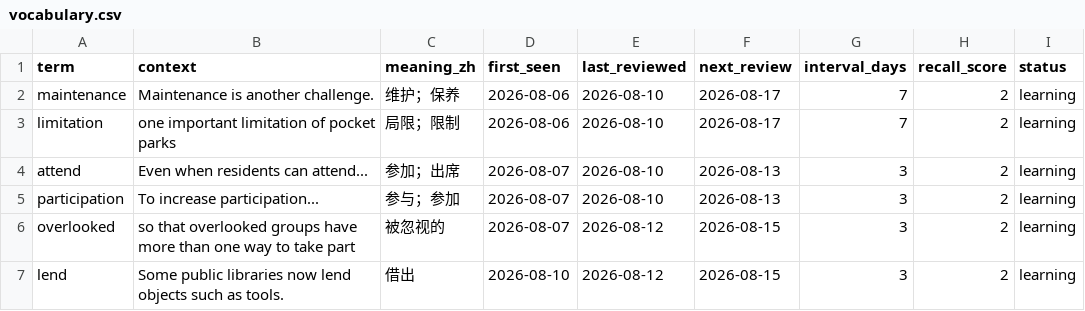
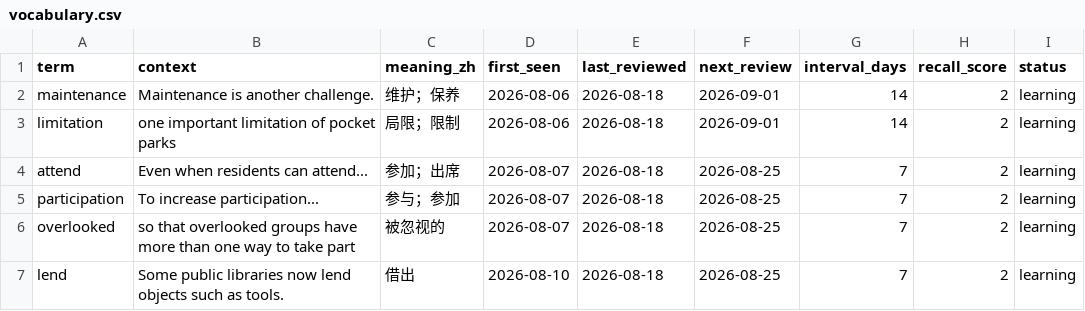
Before and after one commit to like-fly/learningenglish, a CSV file: vocabulary/vocabulary.csv, drawn as a sheet.

```diff
--- a/vocabulary/vocabulary.csv
+++ b/vocabulary/vocabulary.csv
@@ -1,7 +1,7 @@
 term,context,meaning_zh,first_seen,last_reviewed,next_review,interval_days,recall_score,status
-maintenance,"Maintenance is another challenge.",维护；保养,2026-08-06,2026-08-10,2026-08-17,7,2,learning
-limitation,"one important limitation of pocket parks",局限；限制,2026-08-06,2026-08-10,2026-08-17,7,2,learning
-attend,"Even when residents can attend...",参加；出席,2026-08-07,2026-08-10,2026-08-13,3,2,learning
-participation,"To increase participation...",参与；参加,2026-08-07,2026-08-10,2026-08-13,3,2,learning
-overlooked,"so that overlooked groups have more than one way to take part",被忽视的,2026-08-07,2026-08-12,2026-08-15,3,2,learning
-lend,"Some public libraries now lend objects such as tools.",借出,2026-08-10,2026-08-12,2026-08-15,3,2,learning
+maintenance,"Maintenance is another challenge.",维护；保养,2026-08-06,2026-08-18,2026-09-01,14,2,learning
+limitation,"one important limitation of pocket parks",局限；限制,2026-08-06,2026-08-18,2026-09-01,14,2,learning
+attend,"Even when residents can attend...",参加；出席,2026-08-07,2026-08-18,2026-08-25,7,2,learning
+participation,"To increase participation...",参与；参加,2026-08-07,2026-08-18,2026-08-25,7,2,learning
+overlooked,"so that overlooked groups have more than one way to take part",被忽视的,2026-08-07,2026-08-18,2026-08-25,7,2,learning
+lend,"Some public libraries now lend objects such as tools.",借出,2026-08-10,2026-08-18,2026-08-25,7,2,learning
```
Also changed, not shown: 3 other files.
